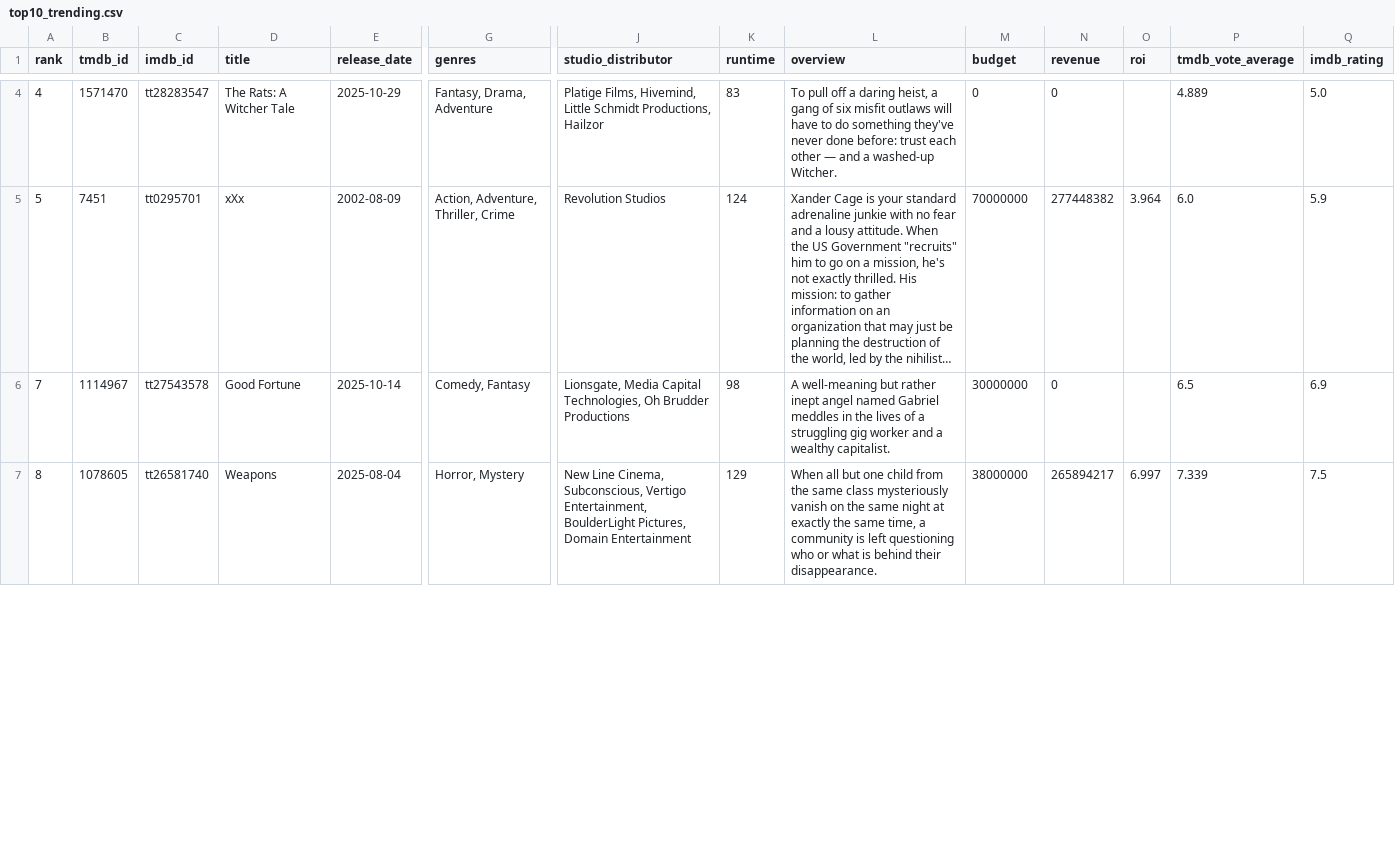
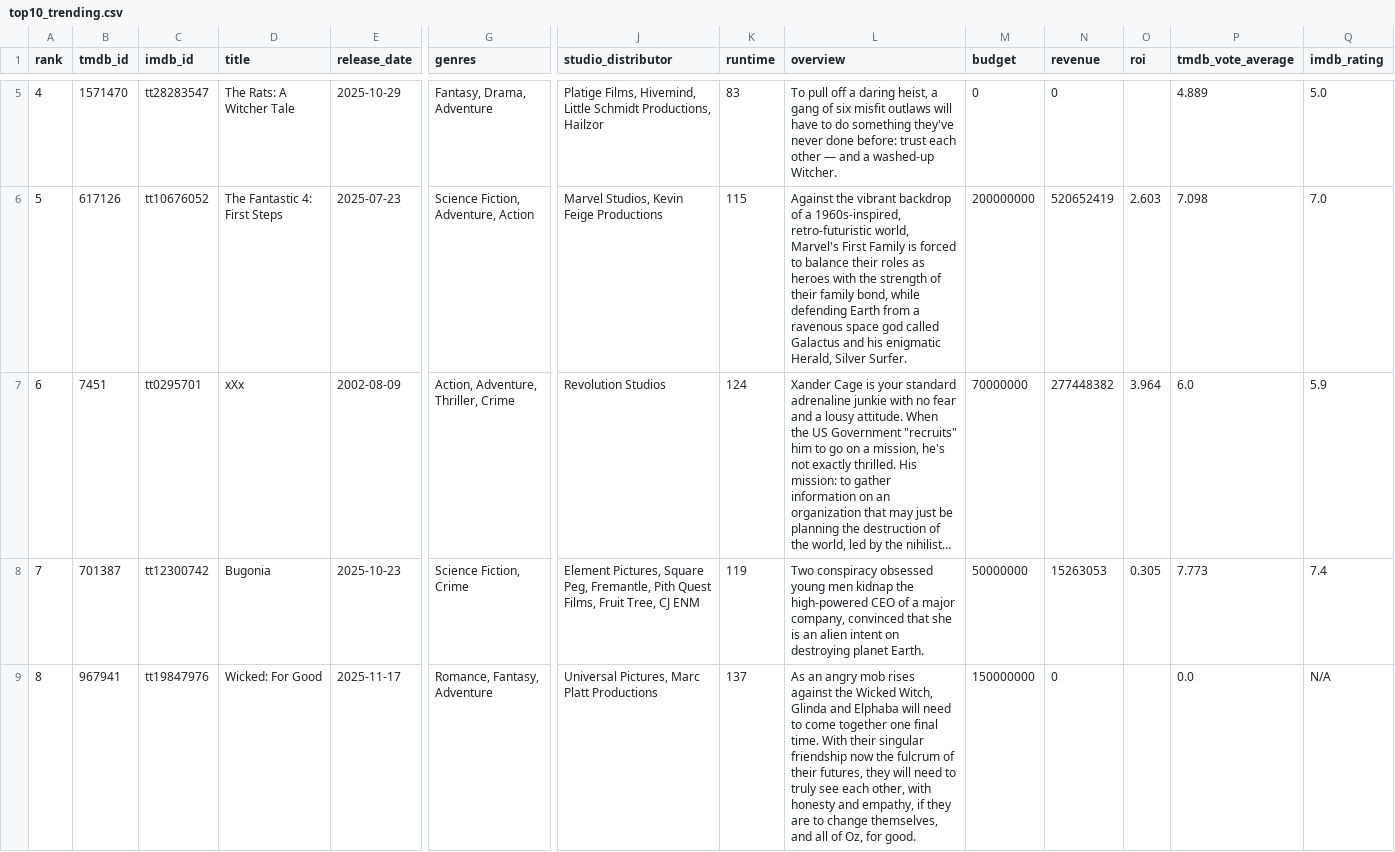
Before and after one commit to minhHuy-Truong/Movie, a CSV file: top10_trending.csv, drawn as a sheet; only a part is shown, gaps mark what is left out; long unchanged cells end in …; addresses are those after the commit; rows hold the shown columns only; the diff covers the shown part only; the diff names each change by its address in the sheet, - before the commit and + after, or states it on an @@ line.

```diff
--- a/top10_trending.csv
+++ b/top10_trending.csv
+row 6: 5 | 617126 | tt10676052 | The Fantastic 4: First Steps | 2025-07-23 | Science Fiction, Adventure, Action | Marvel Studios, Kevin Feige Productions | 115 | Against the vibrant backdrop of a 1960s-inspired, retro-futuristic world, Marvel's First Family is forced to balance their roles as heroes with the strength of their family bond, while defending Earth from a ravenous space god called Galactus and his enigmatic Herald, Silver Surfer. | 200000000 | 520652419 | 2.603 | 7.098 | 7.0
-A7 (rank): 5
+A7 (rank): 6
-B8 (tmdb_id): 1114967
+B8 (tmdb_id): 701387
-C8 (imdb_id): tt27543578
+C8 (imdb_id): tt12300742
-D8 (title): Good Fortune
+D8 (title): Bugonia
-E8 (release_date): 2025-10-14
+E8 (release_date): 2025-10-23
-G8 (genres): Comedy, Fantasy
+G8 (genres): Science Fiction, Crime
-J8 (studio_distributor): Lionsgate, Media Capital Technologies, Oh Brudder Productions
+J8 (studio_distributor): Element Pictures, Square Peg, Fremantle, Pith Quest Films, Fruit Tree, CJ ENM
-K8 (runtime): 98
+K8 (runtime): 119
-L8 (overview): A well-meaning but rather inept angel named Gabriel meddles in the lives of a struggling gig worker and a wealthy capitalist.
+L8 (overview): Two conspiracy obsessed young men kidnap the high-powered CEO of a major company, convinced that she is an alien intent on destroying planet Earth.
-M8 (budget): 30000000
+M8 (budget): 50000000
-N8 (revenue): 0
+N8 (revenue): 15263053
-O8 (roi): (empty)
+O8 (roi): 0.305
-P8 (tmdb_vote_average): 6.5
+P8 (tmdb_vote_average): 7.773
-Q8 (imdb_rating): 6.9
+Q8 (imdb_rating): 7.4
-B9 (tmdb_id): 1078605
+B9 (tmdb_id): 967941
-C9 (imdb_id): tt26581740
+C9 (imdb_id): tt19847976
-D9 (title): Weapons
+D9 (title): Wicked: For Good
-E9 (release_date): 2025-08-04
+E9 (release_date): 2025-11-17
-G9 (genres): Horror, Mystery
+G9 (genres): Romance, Fantasy, Adventure
-J9 (studio_distributor): New Line Cinema, Subconscious, Vertigo Entertainment, BoulderLight Pictures, Domain Entertainment
+J9 (studio_distributor): Universal Pictures, Marc Platt Productions
-K9 (runtime): 129
+K9 (runtime): 137
-L9 (overview): When all but one child from the same class mysteriously vanish on the same night at exactly the same time, a community is left questioning who or what is behind their disappearance.
+L9 (overview): As an angry mob rises against the Wicked Witch, Glinda and Elphaba will need to come together one final time. With their singular friendship now the fulcrum of their futures, they will need to truly see each other, with honesty and empathy, if they are to change themselves, and all of Oz, for good.
-M9 (budget): 38000000
+M9 (budget): 150000000
-N9 (revenue): 265894217
+N9 (revenue): 0
-O9 (roi): 6.997
+O9 (roi): (empty)
-P9 (tmdb_vote_average): 7.339
+P9 (tmdb_vote_average): 0.0
-Q9 (imdb_rating): 7.5
+Q9 (imdb_rating): N/A
```
Also changed, not shown: 1 added row and 45 edited cells elsewhere in this file, 1 other file.
